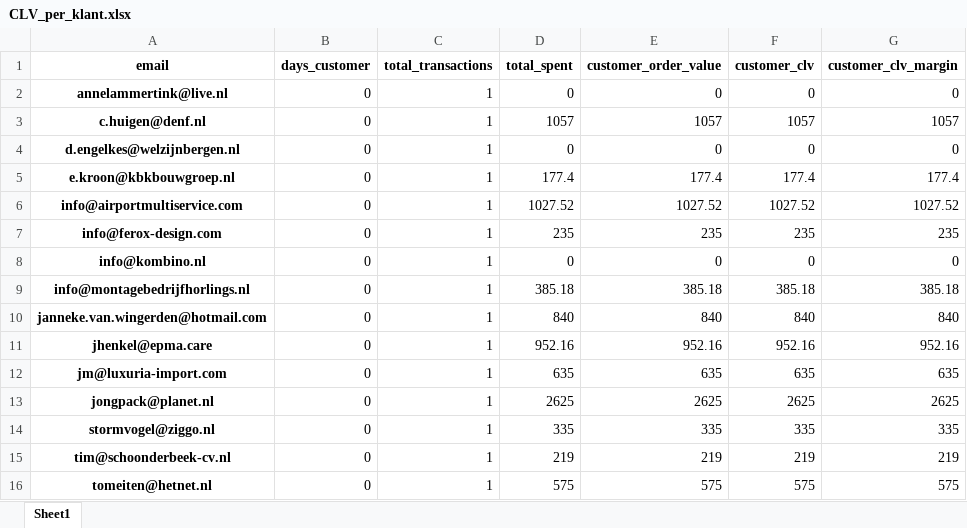
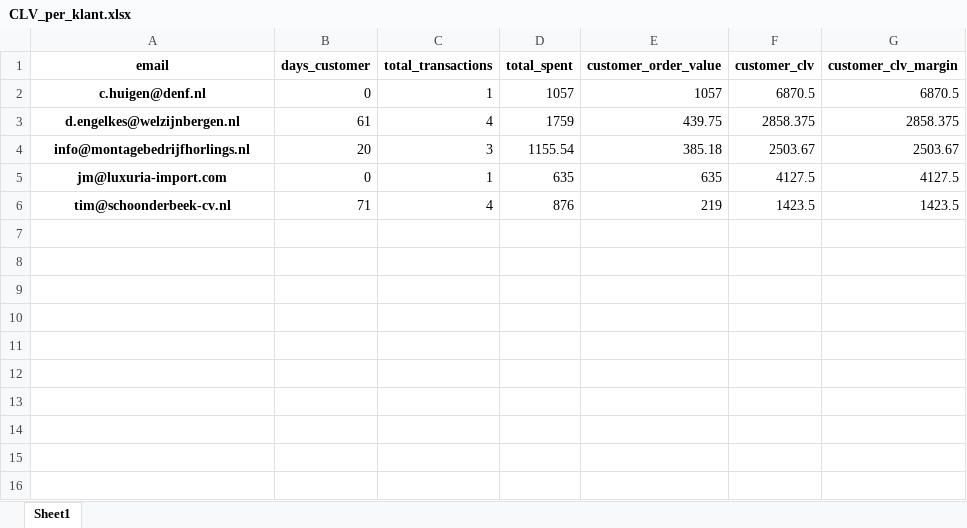
Before and after one commit to iwb-digital-growth-agency/python, an Excel workbook: CLV_per_klant.xlsx, sheet Sheet1, drawn as a sheet; values as stored, in another font and other column widths than the file's, no borders; removed rows and columns are numbered as before the commit, all else as after; the diff names each change by its address in the sheet, - before the commit and + after, or states it on an @@ line.

```diff
--- a/CLV_per_klant.xlsx (sheet Sheet1)
+++ b/CLV_per_klant.xlsx (sheet Sheet1)
-row 2: annelammertink@live.nl | 0 | 1 | 0 | 0 | 0 | 0
-F2 (customer_clv): 1057
+F2 (customer_clv): 6870.5
-G2 (customer_clv_margin): 1057
+G2 (customer_clv_margin): 6870.5
-B3 (days_customer): 0
+B3 (days_customer): 61
-C3 (total_transactions): 1
+C3 (total_transactions): 4
-D3 (total_spent): 0
+D3 (total_spent): 1759
-E3 (customer_order_value): 0
+E3 (customer_order_value): 439.75
-F3 (customer_clv): 0
+F3 (customer_clv): 2858.375
-G3 (customer_clv_margin): 0
+G3 (customer_clv_margin): 2858.375
-row 5: e.kroon@kbkbouwgroep.nl | 0 | 1 | 177.4 | 177.4 | 177.4 | 177.4
-row 6: info@airportmultiservice.com | 0 | 1 | 1027.52 | 1027.52 | 1027.52 | 1027.52
-row 7: info@ferox-design.com | 0 | 1 | 235 | 235 | 235 | 235
-row 8: info@kombino.nl | 0 | 1 | 0 | 0 | 0 | 0
-B4 (days_customer): 0
+B4 (days_customer): 20
-C4 (total_transactions): 1
+C4 (total_transactions): 3
-D4 (total_spent): 385.18
+D4 (total_spent): 1155.54
-F4 (customer_clv): 385.18
+F4 (customer_clv): 2503.67
-G4 (customer_clv_margin): 385.18
+G4 (customer_clv_margin): 2503.67
-row 10: janneke.van.wingerden@hotmail.com | 0 | 1 | 840 | 840 | 840 | 840
-row 11: jhenkel@epma.care | 0 | 1 | 952.16 | 952.16 | 952.16 | 952.16
-F5 (customer_clv): 635
+F5 (customer_clv): 4127.5
-G5 (customer_clv_margin): 635
+G5 (customer_clv_margin): 4127.5
-row 13: jongpack@planet.nl | 0 | 1 | 2625 | 2625 | 2625 | 2625
-row 14: stormvogel@ziggo.nl | 0 | 1 | 335 | 335 | 335 | 335
-B6 (days_customer): 0
+B6 (days_customer): 71
-C6 (total_transactions): 1
+C6 (total_transactions): 4
-D6 (total_spent): 219
+D6 (total_spent): 876
-F6 (customer_clv): 219
+F6 (customer_clv): 1423.5
-G6 (customer_clv_margin): 219
+G6 (customer_clv_margin): 1423.5
-row 16: tomeiten@hetnet.nl | 0 | 1 | 575 | 575 | 575 | 575
```
Also changed, not shown: CLV_waardes.xlsx, Overzicht_per_maand.xlsx, 4 other files.
